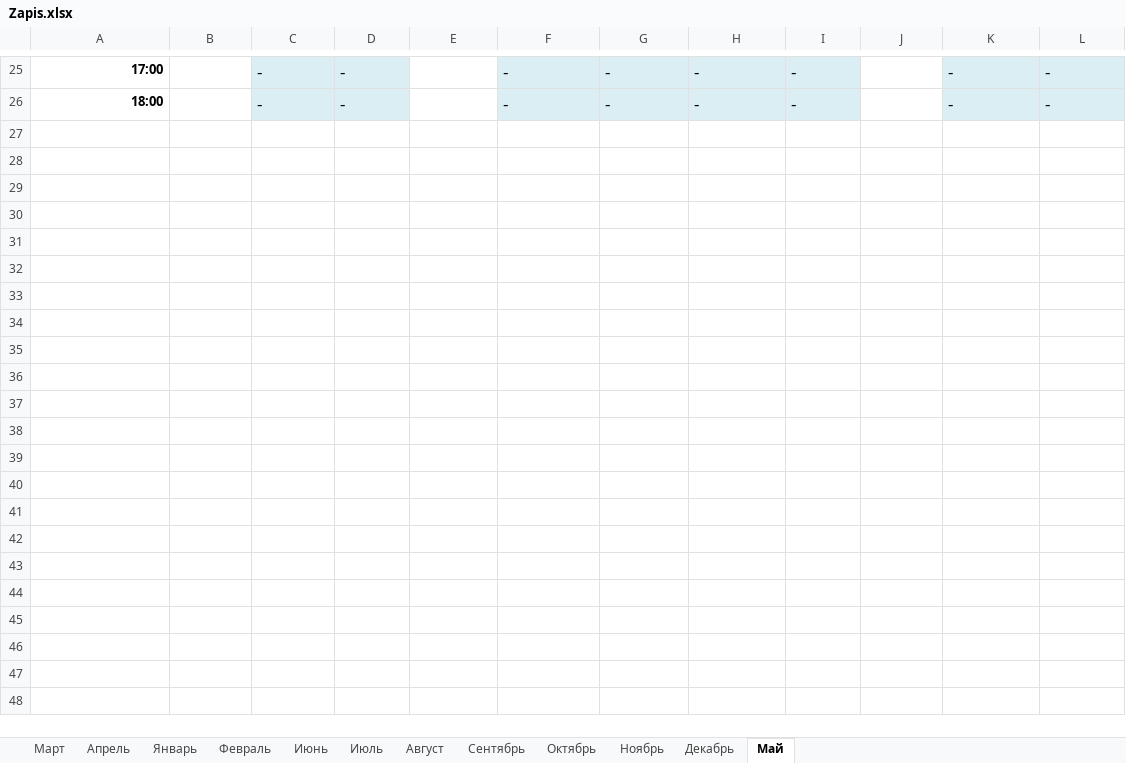
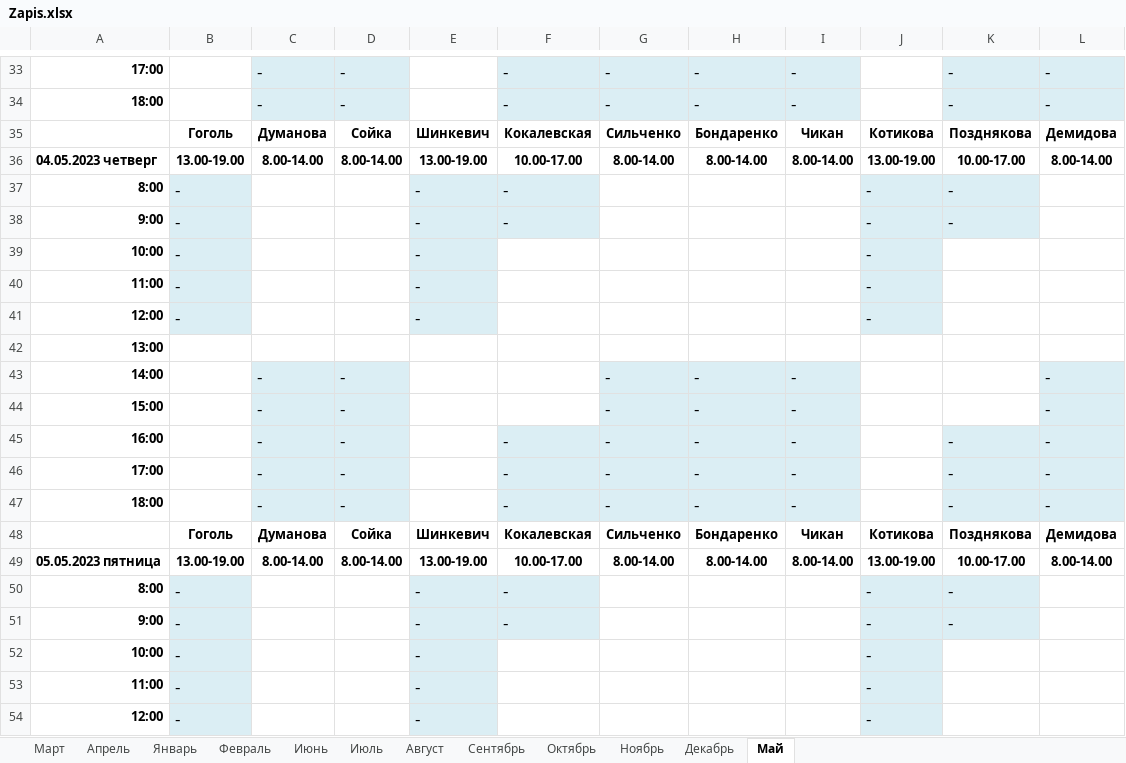
Before and after one commit to GertmanAlena/NB, an Excel workbook: Notarius/Zapis.xlsx, sheet Май, drawn as a sheet; only a part is shown, gaps mark what is left out; values as stored, in another font and other column widths than the file's, no borders; the diff covers the shown part only; the diff names each change by its address in the sheet, - before the commit and + after, or states it on an @@ line.

```diff
--- a/Notarius/Zapis.xlsx (sheet Май)
+++ b/Notarius/Zapis.xlsx (sheet Май)
+row 35:  | Гоголь | Думанова | Сойка | Шинкевич | Кокалевская | Сильченко | Бондаренко | Чикан | Котикова | Позднякова | Демидова
+row 36: 04.05.2023 четверг | 13.00-19.00 | 8.00-14.00 | 8.00-14.00 | 13.00-19.00 | 10.00-17.00 | 8.00-14.00 | 8.00-14.00 | 8.00-14.00 | 13.00-19.00 | 10.00-17.00 | 8.00-14.00
+row 37: 8:00 | - |  |  | - | - |  |  |  | - | -
+row 38: 9:00 | - |  |  | - | - |  |  |  | - | -
+row 39: 10:00 | - |  |  | - |  |  |  |  | -
+row 40: 11:00 | - |  |  | - |  |  |  |  | -
+row 41: 12:00 | - |  |  | - |  |  |  |  | -
+row 42: 13:00
+row 43: 14:00 |  | - | - |  |  | - | - | - |  |  | -
+row 44: 15:00 |  | - | - |  |  | - | - | - |  |  | -
+row 45: 16:00 |  | - | - |  | - | - | - | - |  | - | -
+row 46: 17:00 |  | - | - |  | - | - | - | - |  | - | -
+row 47: 18:00 |  | - | - |  | - | - | - | - |  | - | -
+row 48:  | Гоголь | Думанова | Сойка | Шинкевич | Кокалевская | Сильченко | Бондаренко | Чикан | Котикова | Позднякова | Демидова
+row 49: 05.05.2023 пятница | 13.00-19.00 | 8.00-14.00 | 8.00-14.00 | 13.00-19.00 | 10.00-17.00 | 8.00-14.00 | 8.00-14.00 | 8.00-14.00 | 13.00-19.00 | 10.00-17.00 | 8.00-14.00
+row 50: 8:00 | - |  |  | - | - |  |  |  | - | -
+row 51: 9:00 | - |  |  | - | - |  |  |  | - | -
+row 52: 10:00 | - |  |  | - |  |  |  |  | -
+row 53: 11:00 | - |  |  | - |  |  |  |  | -
+row 54: 12:00 | - |  |  | - |  |  |  |  | -
```
Also changed, not shown: 99 added rows, 5 removed rows, 1 moved row, 17 edited cells and cell formats elsewhere in this sheet, 1 other file.
